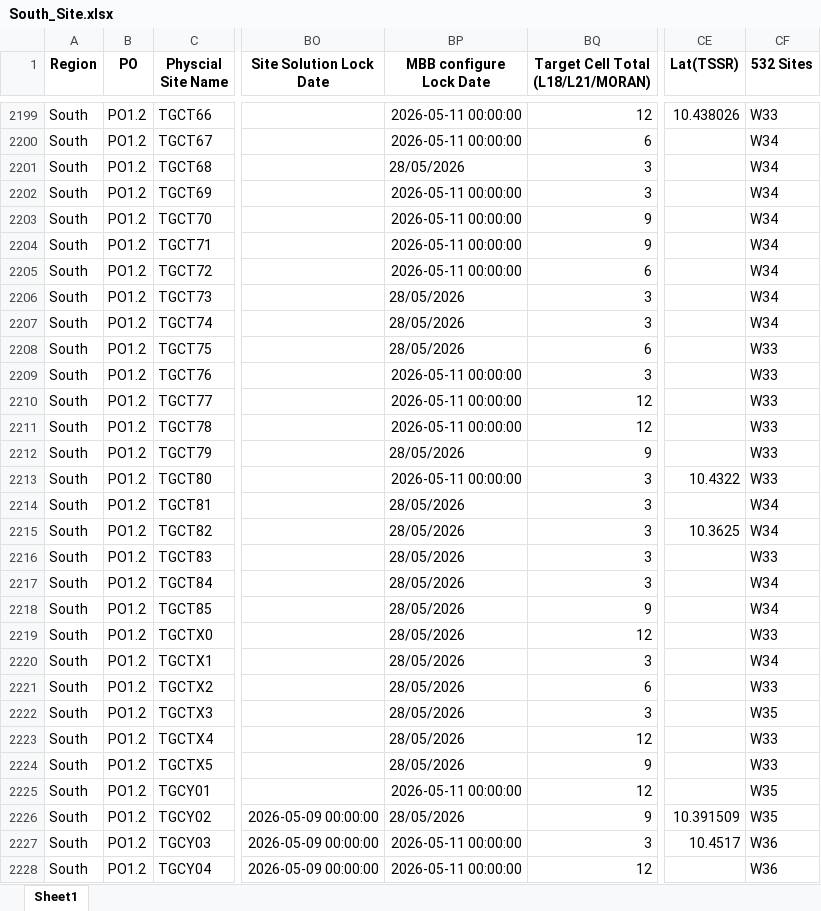
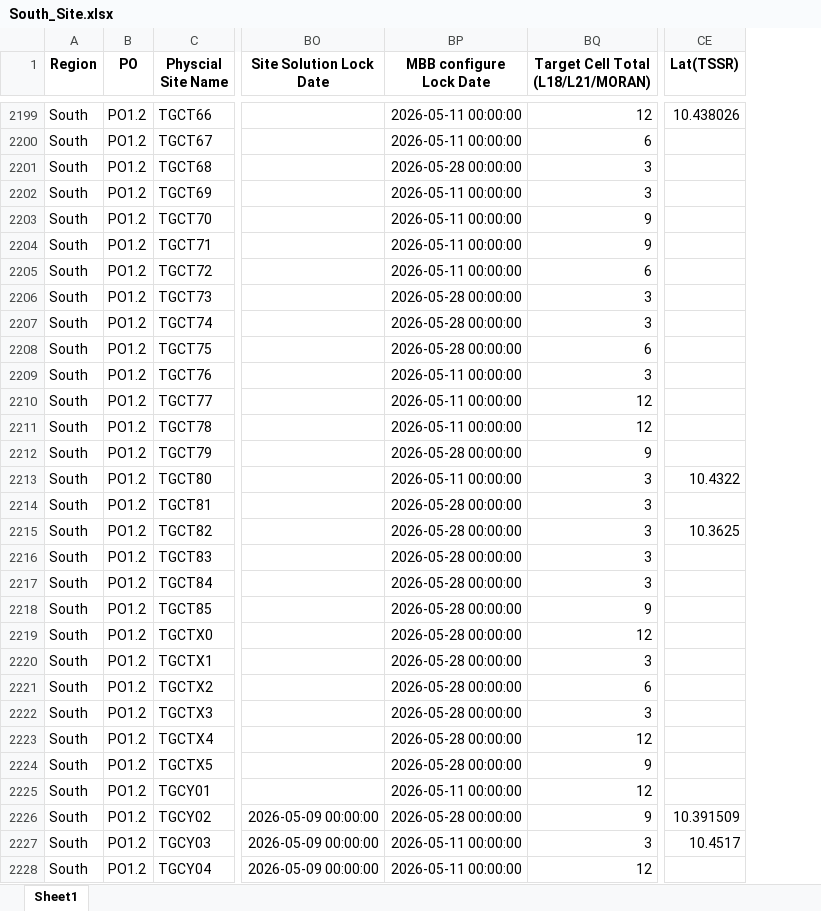
Before and after one commit to hovahyii/mbf-rollout-plan, an Excel workbook: South Region/South_Site.xlsx, sheet Sheet1, drawn as a sheet; only a part is shown, gaps mark what is left out; values as stored, in another font and other column widths than the file's, no borders; the diff covers the shown part only; the diff names each change by its address in the sheet, - before the commit and + after, or states it on an @@ line.

```diff
--- a/South Region/South_Site.xlsx (sheet Sheet1)
+++ b/South Region/South_Site.xlsx (sheet Sheet1)
-column CF (532 Sites), rows 2199-2228: W33 | W34 | W34 | W34 | W34 | W34 | W34 | W34 | W34 | W33 | W33 | W33 | W33 | W33 | W33 | W34 | W34 | W33 | W34 | W34 | W33 | W34 | W33 | W35 | W33 | W33 | W35 | W35 | W36 | W36
-BP2201 (MBB configure Lock Date): 28/05/2026
+BP2201 (MBB configure Lock Date): 2026-05-28 00:00:00
-BP2206:BP2208 (MBB configure Lock Date): 28/05/2026
+BP2206:BP2208 (MBB configure Lock Date): 2026-05-28 00:00:00
-BP2212 (MBB configure Lock Date): 28/05/2026
+BP2212 (MBB configure Lock Date): 2026-05-28 00:00:00
-BP2214:BP2224 (MBB configure Lock Date): 28/05/2026
+BP2214:BP2224 (MBB configure Lock Date): 2026-05-28 00:00:00
-BP2226 (MBB configure Lock Date): 28/05/2026
+BP2226 (MBB configure Lock Date): 2026-05-28 00:00:00
```
Also changed, not shown: 330 edited cells elsewhere in this sheet, Middle Region/Middle_Site.xlsx, 7 other files.
